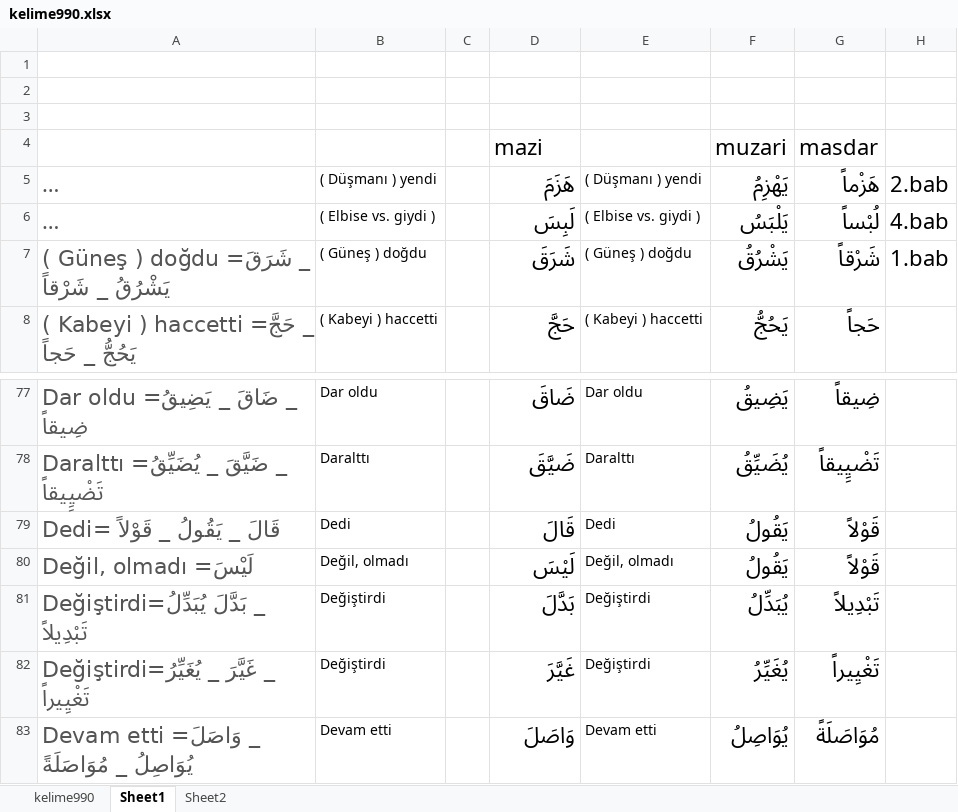
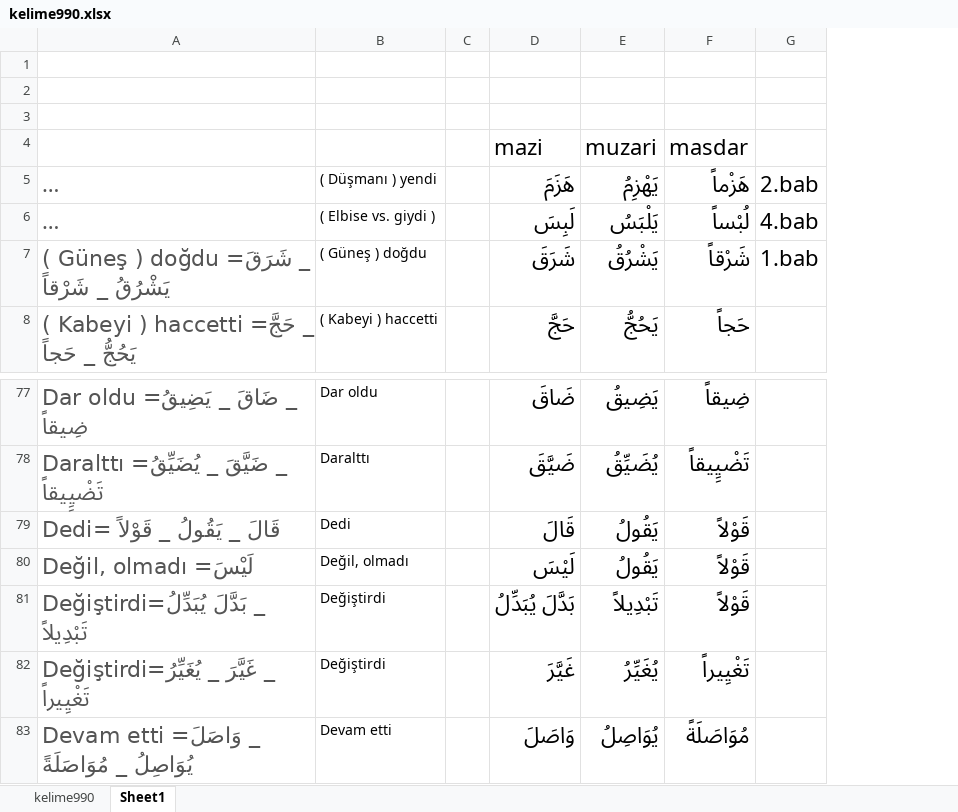
Before and after one commit to YZOKUMUS/ARABIC, an Excel workbook: kelime990.xlsx, sheet Sheet1, drawn as a sheet; only a part is shown, gaps mark what is left out; long unchanged cells end in …; values as stored, in another font and other column widths than the file's, no borders; removed rows and columns are numbered as before the commit, all else as after; the diff names each change by its address in the sheet, - before the commit and + after, or states it on an @@ line.

```diff
--- a/kelime990.xlsx (sheet Sheet1)
+++ b/kelime990.xlsx (sheet Sheet1)
-sheet tab: Sheet2
-column E, rows 5-8: ( Düşmanı ) yendi | ( Elbise vs. giydi ) | ( Güneş ) doğdu | ( Kabeyi ) haccetti; rows 77-83: Dar oldu | Daralttı | Dedi | Değil, olmadı | Değiştirdi | Değiştirdi | Devam etti
-D81: بَدَّلَ
+D81: بَدَّلَ يُبَدِّلُ
-E81: يُبَدِّلُ
+E81: تَبْدِيلاً
-F81: تَبْدِيلاً
+F81: قَوْلاً
```
Also changed, not shown: sheet kelime990, formulas that keep their value, 731kelime.xlsx, emsileimuhtelife.xlsx, 19 other files.
